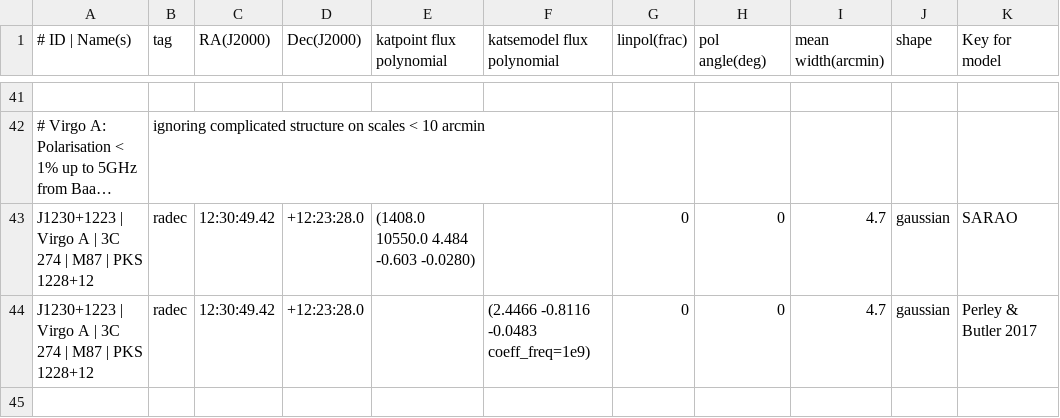
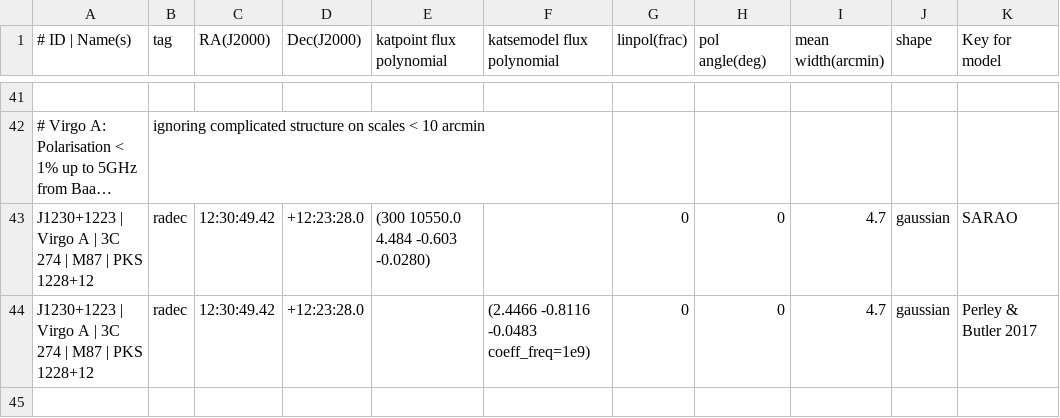
Before and after one commit to ska-sa/dvs, a CSV file: catalogues/fluxmodels.csv, drawn as a sheet; only a part is shown, gaps mark what is left out; long unchanged cells end in …; the diff covers the shown part only; the diff names each change by its address in the sheet, - before the commit and + after, or states it on an @@ line.

Commit message:
For the standard flux targets: 1) changed the lower frequency to 300MHz for all katpoint flux models, to support SKA B1

```diff
--- a/catalogues/fluxmodels.csv
+++ b/catalogues/fluxmodels.csv
-E43 (katpoint flux polynomial): (1408.0 10550.0 4.484 -0.603 -0.0280)
+E43 (katpoint flux polynomial): (300 10550.0 4.484 -0.603 -0.0280)
```
Also changed, not shown: 8 edited cells elsewhere in this file.
